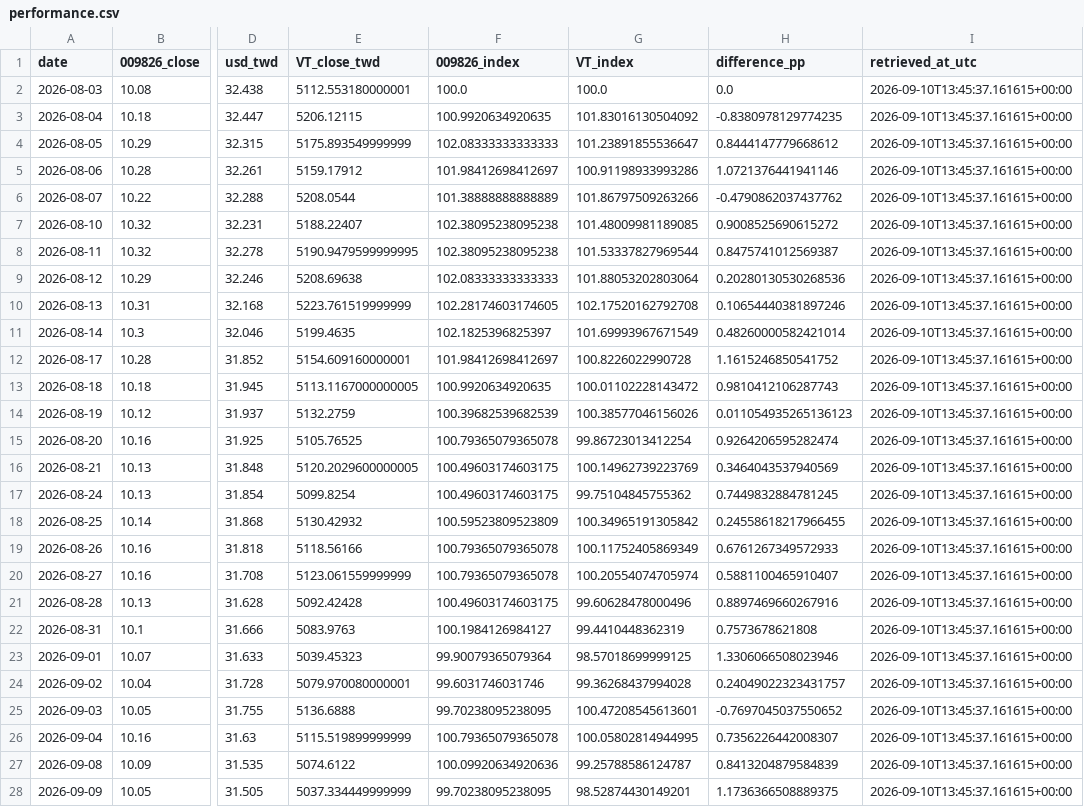
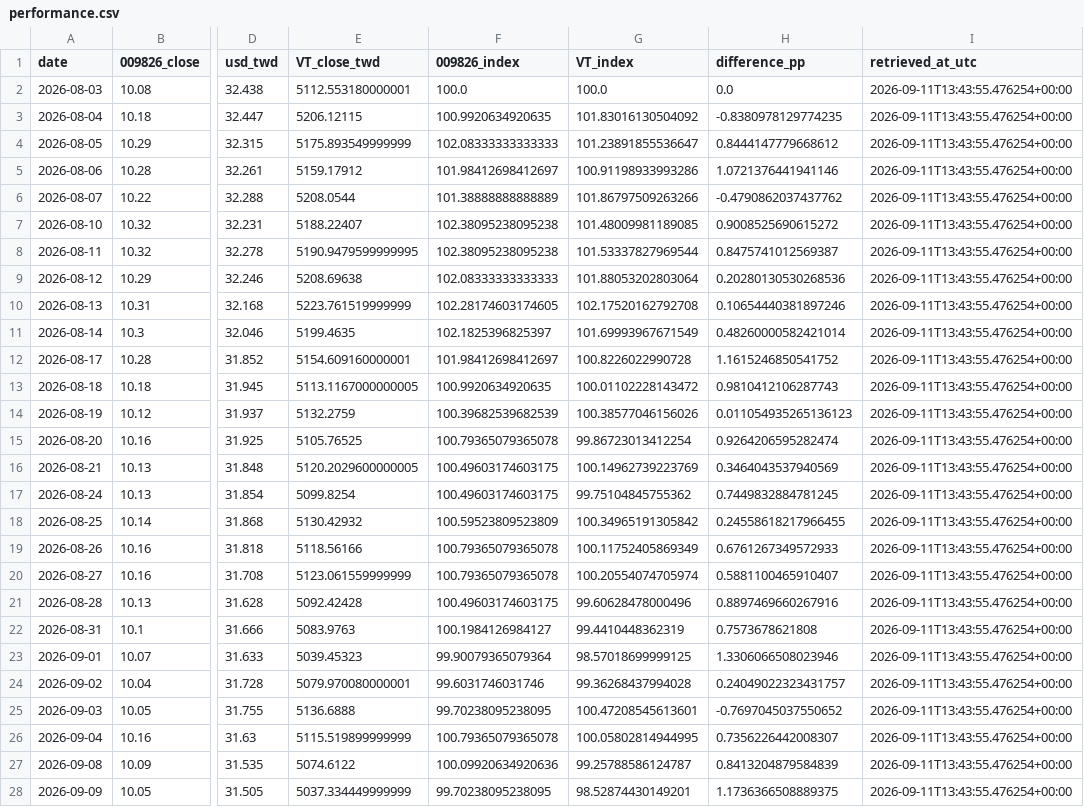
Before and after one commit to g2096204139-prog/009826_vs_VT, a CSV file: data/processed/performance.csv, drawn as a sheet; only a part is shown, gaps mark what is left out; the diff covers the shown part only; the diff names each change by its address in the sheet, - before the commit and + after, or states it on an @@ line.

```diff
--- a/data/processed/performance.csv
+++ b/data/processed/performance.csv
-I2:I28 (retrieved_at_utc): 2026-09-10T13:45:37.161615+00:00
+I2:I28 (retrieved_at_utc): 2026-09-11T13:43:55.476254+00:00
```
Also changed, not shown: 1 added row elsewhere in this file, data/source/009826_twse.csv, data/source/usdtwd_cbc.csv, 3 other files.
